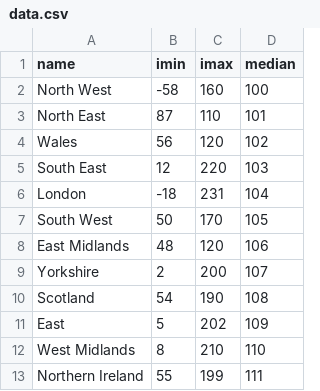
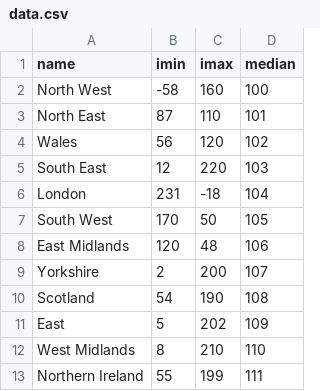
Before and after one commit to ONSvisual/Simple-charts, a CSV file: TieFighter/data.csv, drawn as a sheet.

Commit message:
tie-fighter updates

```diff
--- a/TieFighter/data.csv
+++ b/TieFighter/data.csv
@@ -5,5 +5,5 @@ Wales,56,120,102
 South East,12,220,103
-London,-18,231,104
-South West,50,170,105
-East Midlands,48,120,106
+London,231,-18,104
+South West,170,50,105
+East Midlands,120,48,106
 Yorkshire,2,200,107
```
Also changed, not shown: 2 other files.
